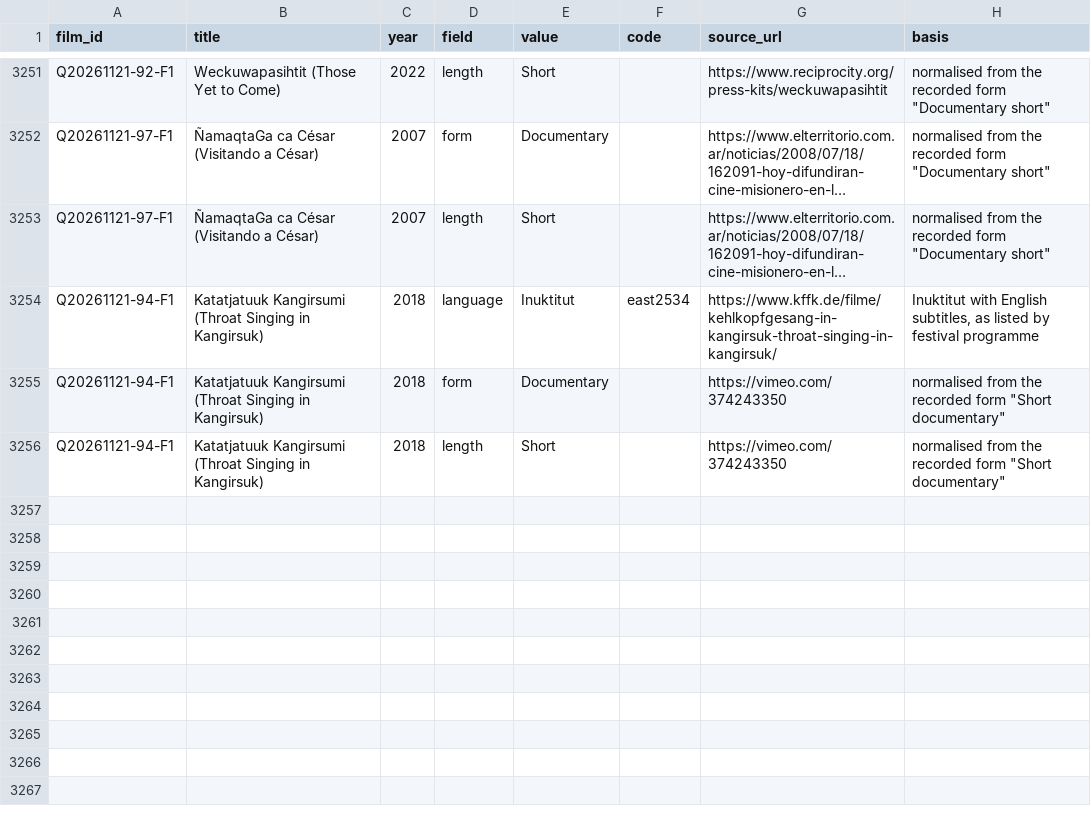
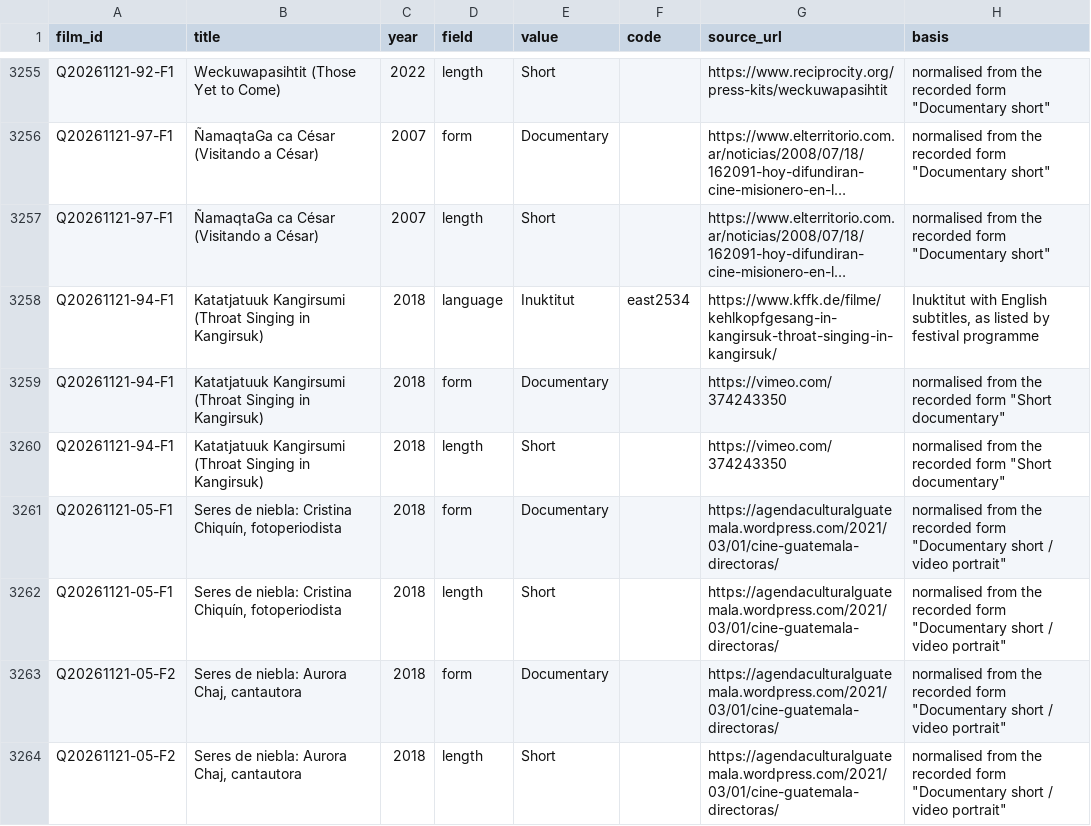
Before and after one commit to jwilliamkennedy/abya-yala-film-atlas, a CSV file: beta/data/film-facets.csv, drawn as a sheet; only a part is shown, gaps mark what is left out; long unchanged cells end in …; the diff covers the shown part only.

```diff
--- a/beta/data/film-facets.csv
+++ b/beta/data/film-facets.csv
@@ -3256 +3260,5 @@ Q20261121-94-F1,Katatjatuuk Kangirsumi (Throat Singing in Kangirsuk),2018,form,D
 Q20261121-94-F1,Katatjatuuk Kangirsumi (Throat Singing in Kangirsuk),2018,length,Short,,https://vimeo.com/374243350,"normalised from the recorded form ""Short documentary"""
+Q20261121-05-F1,"Seres de niebla: Cristina Chiquín, fotoperiodista",2018,form,Documentary,,https://agendaculturalguatemala.wordpress.com/2021/03/01/cine-guatemala-directoras/,"normalised from the recorded form ""Documentary short / video portrait"""
+Q20261121-05-F1,"Seres de niebla: Cristina Chiquín, fotoperiodista",2018,length,Short,,https://agendaculturalguatemala.wordpress.com/2021/03/01/cine-guatemala-directoras/,"normalised from the recorded form ""Documentary short / video portrait"""
+Q20261121-05-F2,"Seres de niebla: Aurora Chaj, cantautora",2018,form,Documentary,,https://agendaculturalguatemala.wordpress.com/2021/03/01/cine-guatemala-directoras/,"normalised from the recorded form ""Documentary short / video portrait"""
+Q20261121-05-F2,"Seres de niebla: Aurora Chaj, cantautora",2018,length,Short,,https://agendaculturalguatemala.wordpress.com/2021/03/01/cine-guatemala-directoras/,"normalised from the recorded form ""Documentary short / video portrait"""
```
Also changed, not shown: 8 added rows elsewhere in this file, beta/data/atlas-filmmakers.csv, beta/data/atlas-films.csv, 20 other files.
